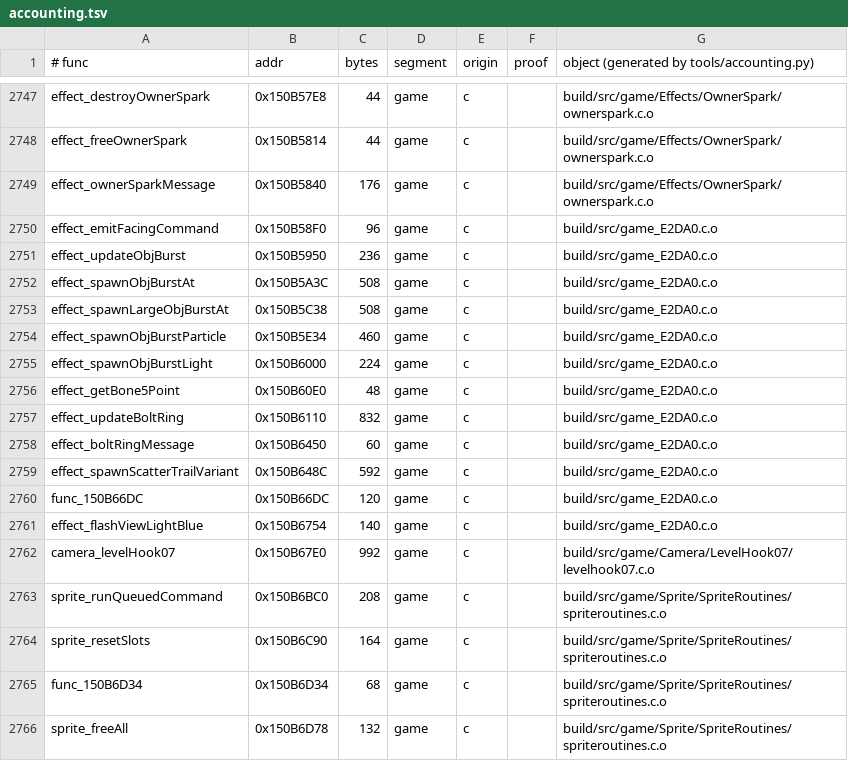
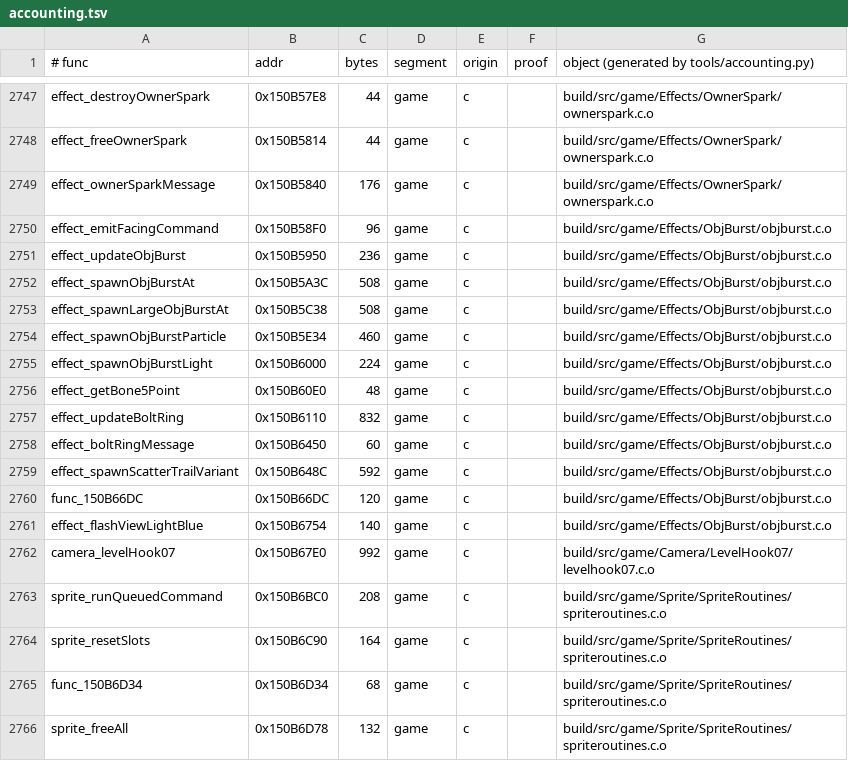
Before and after one commit to sholdee/conker-decomp, a TSV file: tools/accounting.tsv, drawn as a sheet; only a part is shown, gaps mark what is left out; the diff covers the shown part only.

```diff
--- a/tools/accounting.tsv
+++ b/tools/accounting.tsv
@@ -2749,14 +2749,14 @@ effect_freeOwnerSpark	0x150B5814	44	game	c		build/src/game/Effects/OwnerSpark/ow
 effect_ownerSparkMessage	0x150B5840	176	game	c		build/src/game/Effects/OwnerSpark/ownerspark.c.o
-effect_emitFacingCommand	0x150B58F0	96	game	c		build/src/game_E2DA0.c.o
-effect_updateObjBurst	0x150B5950	236	game	c		build/src/game_E2DA0.c.o
-effect_spawnObjBurstAt	0x150B5A3C	508	game	c		build/src/game_E2DA0.c.o
-effect_spawnLargeObjBurstAt	0x150B5C38	508	game	c		build/src/game_E2DA0.c.o
-effect_spawnObjBurstParticle	0x150B5E34	460	game	c		build/src/game_E2DA0.c.o
-effect_spawnObjBurstLight	0x150B6000	224	game	c		build/src/game_E2DA0.c.o
-effect_getBone5Point	0x150B60E0	48	game	c		build/src/game_E2DA0.c.o
-effect_updateBoltRing	0x150B6110	832	game	c		build/src/game_E2DA0.c.o
-effect_boltRingMessage	0x150B6450	60	game	c		build/src/game_E2DA0.c.o
-effect_spawnScatterTrailVariant	0x150B648C	592	game	c		build/src/game_E2DA0.c.o
-func_150B66DC	0x150B66DC	120	game	c		build/src/game_E2DA0.c.o
-effect_flashViewLightBlue	0x150B6754	140	game	c		build/src/game_E2DA0.c.o
+effect_emitFacingCommand	0x150B58F0	96	game	c		build/src/game/Effects/ObjBurst/objburst.c.o
+effect_updateObjBurst	0x150B5950	236	game	c		build/src/game/Effects/ObjBurst/objburst.c.o
+effect_spawnObjBurstAt	0x150B5A3C	508	game	c		build/src/game/Effects/ObjBurst/objburst.c.o
+effect_spawnLargeObjBurstAt	0x150B5C38	508	game	c		build/src/game/Effects/ObjBurst/objburst.c.o
+effect_spawnObjBurstParticle	0x150B5E34	460	game	c		build/src/game/Effects/ObjBurst/objburst.c.o
+effect_spawnObjBurstLight	0x150B6000	224	game	c		build/src/game/Effects/ObjBurst/objburst.c.o
+effect_getBone5Point	0x150B60E0	48	game	c		build/src/game/Effects/ObjBurst/objburst.c.o
+effect_updateBoltRing	0x150B6110	832	game	c		build/src/game/Effects/ObjBurst/objburst.c.o
+effect_boltRingMessage	0x150B6450	60	game	c		build/src/game/Effects/ObjBurst/objburst.c.o
+effect_spawnScatterTrailVariant	0x150B648C	592	game	c		build/src/game/Effects/ObjBurst/objburst.c.o
+func_150B66DC	0x150B66DC	120	game	c		build/src/game/Effects/ObjBurst/objburst.c.o
+effect_flashViewLightBlue	0x150B6754	140	game	c		build/src/game/Effects/ObjBurst/objburst.c.o
 camera_levelHook07	0x150B67E0	992	game	c		build/src/game/Camera/LevelHook07/levelhook07.c.o
```
Also changed, not shown: 37 edited cells elsewhere in this file, tools/subsystems.tsv, 11 other files.
